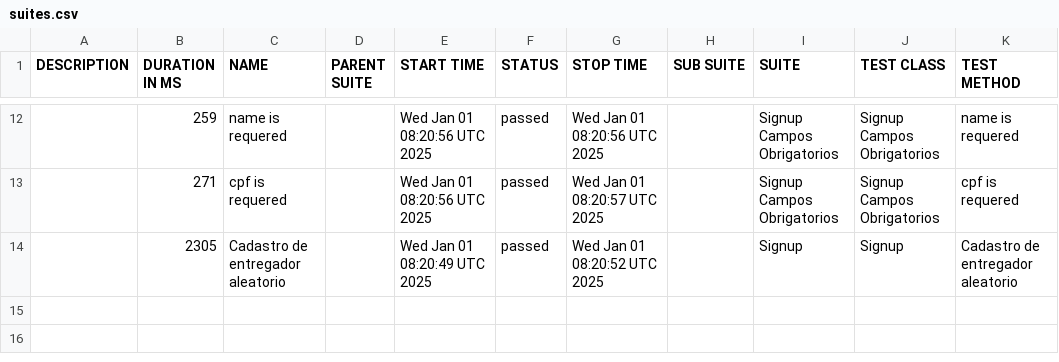
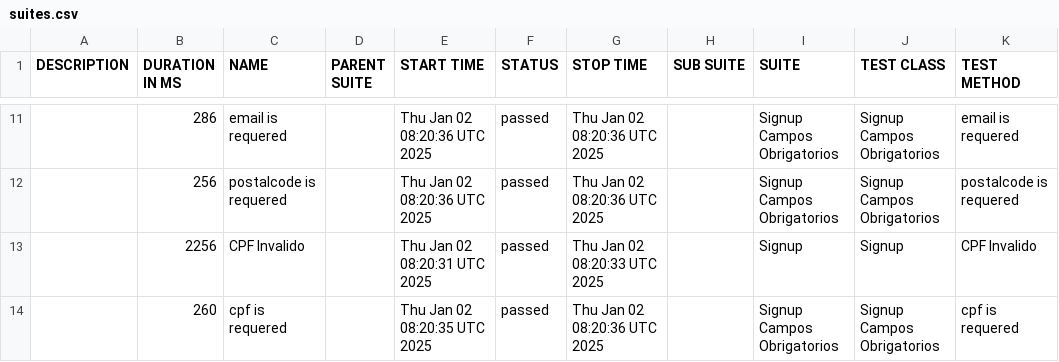
Before and after one commit to DiegoBBarbosa09/buger-eats-cypress, a CSV file: data/suites.csv, drawn as a sheet; only a part is shown, gaps mark what is left out; the diff covers the shown part only.

```diff
--- a/data/suites.csv
+++ b/data/suites.csv
@@ -12,3 +11,4 @@
-"","259","name is requered","","Wed Jan 01 08:20:56 UTC 2025","passed","Wed Jan 01 08:20:56 UTC 2025","","Signup Campos Obrigatorios","Signup Campos Obrigatorios","name is requered"
-"","271","cpf is requered","","Wed Jan 01 08:20:56 UTC 2025","passed","Wed Jan 01 08:20:57 UTC 2025","","Signup Campos Obrigatorios","Signup Campos Obrigatorios","cpf is requered"
-"","2305","Cadastro de entregador aleatorio","","Wed Jan 01 08:20:49 UTC 2025","passed","Wed Jan 01 08:20:52 UTC 2025","","Signup","Signup","Cadastro de entregador aleatorio"
+"","286","email is requered","","Thu Jan 02 08:20:36 UTC 2025","passed","Thu Jan 02 08:20:36 UTC 2025","","Signup Campos Obrigatorios","Signup Campos Obrigatorios","email is requered"
+"","256","postalcode is requered","","Thu Jan 02 08:20:36 UTC 2025","passed","Thu Jan 02 08:20:36 UTC 2025","","Signup Campos Obrigatorios","Signup Campos Obrigatorios","postalcode is requered"
+"","2256","CPF Invalido","","Thu Jan 02 08:20:31 UTC 2025","passed","Thu Jan 02 08:20:33 UTC 2025","","Signup","Signup","CPF Invalido"
+"","260","cpf is requered","","Thu Jan 02 08:20:35 UTC 2025","passed","Thu Jan 02 08:20:36 UTC 2025","","Signup Campos Obrigatorios","Signup Campos Obrigatorios","cpf is requered"
```
Also changed, not shown: 4 added rows, 5 removed rows and 19 edited cells elsewhere in this file, 40 other files.
